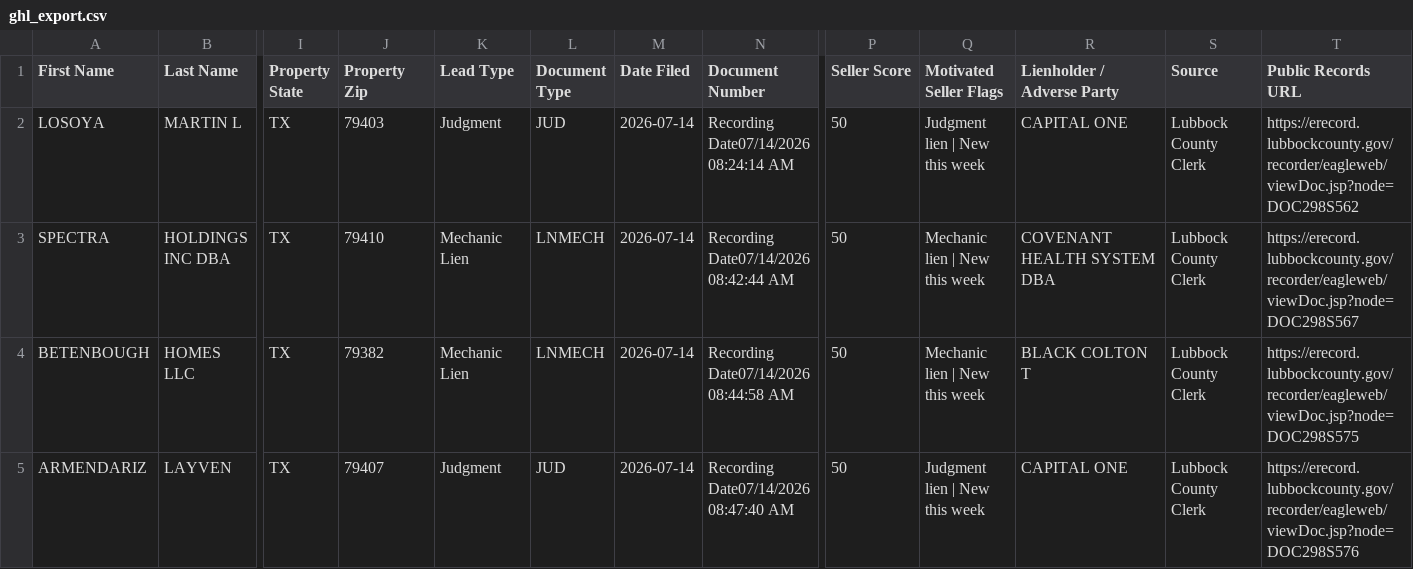
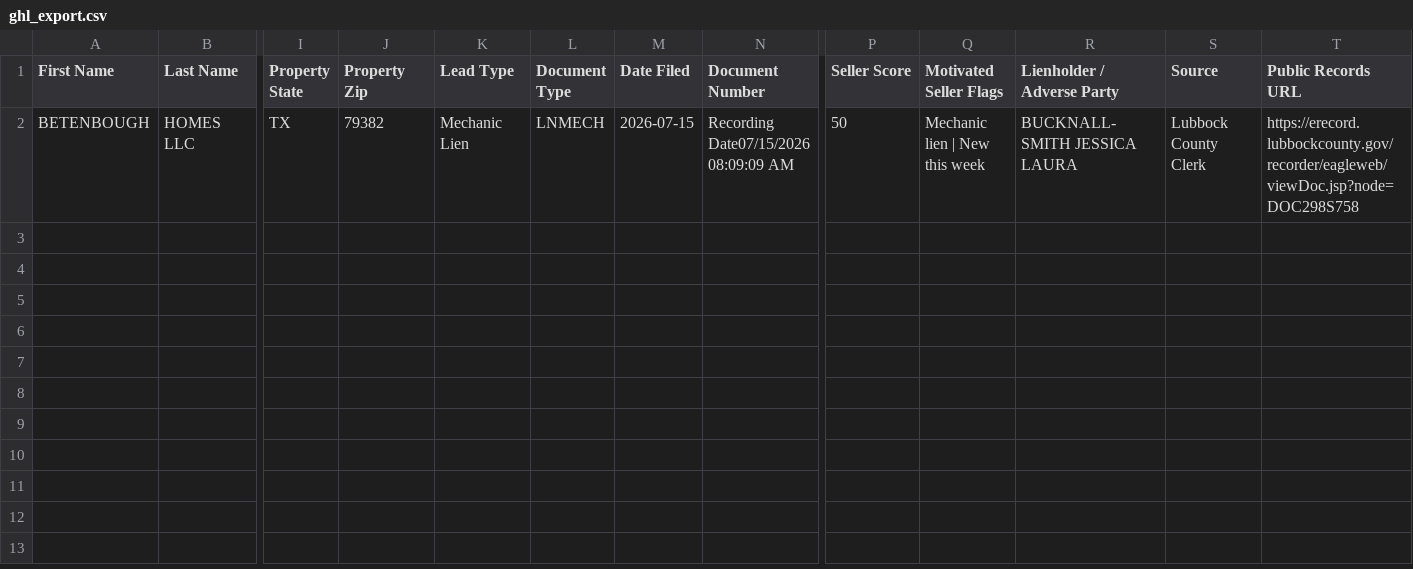
Before and after one commit to Electrumtexas/lubbock-intel, a CSV file: data/ghl_export.csv, drawn as a sheet; only a part is shown, gaps mark what is left out; removed rows and columns are numbered as before the commit, all else as after; rows hold the shown columns only; the diff names each change by its address in the sheet, - before the commit and + after, or states it on an @@ line.

```diff
--- a/data/ghl_export.csv
+++ b/data/ghl_export.csv
-row 2: LOSOYA | MARTIN L | TX | 79403 | Judgment | JUD | 2026-07-14 | Recording Date07/14/2026 08:24:14 AM | 50 | Judgment lien | New this week | CAPITAL ONE | Lubbock County Clerk | https://erecord.lubbockcounty.gov/recorder/eagleweb/viewDoc.jsp?node=DOC298S562
-row 3: SPECTRA | HOLDINGS INC DBA | TX | 79410 | Mechanic Lien | LNMECH | 2026-07-14 | Recording Date07/14/2026 08:42:44 AM | 50 | Mechanic lien | New this week | COVENANT HEALTH SYSTEM DBA | Lubbock County Clerk | https://erecord.lubbockcounty.gov/recorder/eagleweb/viewDoc.jsp?node=DOC298S567
-M2 (Date Filed): 2026-07-14
+M2 (Date Filed): 2026-07-15
-N2 (Document Number): Recording Date07/14/2026 08:44:58 AM
+N2 (Document Number): Recording Date07/15/2026 08:09:09 AM
-R2 (Lienholder / Adverse Party): BLACK COLTON T
+R2 (Lienholder / Adverse Party): BUCKNALL-SMITH JESSICA LAURA
-T2 (Public Records URL): https://erecord.lubbockcounty.gov/recorder/eagleweb/viewDoc.jsp?node=DOC298S575
+T2 (Public Records URL): https://erecord.lubbockcounty.gov/recorder/eagleweb/viewDoc.jsp?node=DOC298S758
-row 5: ARMENDARIZ | LAYVEN | TX | 79407 | Judgment | JUD | 2026-07-14 | Recording Date07/14/2026 08:47:40 AM | 50 | Judgment lien | New this week | CAPITAL ONE | Lubbock County Clerk | https://erecord.lubbockcounty.gov/recorder/eagleweb/viewDoc.jsp?node=DOC298S576
```
Also changed, not shown: 5 other files.
